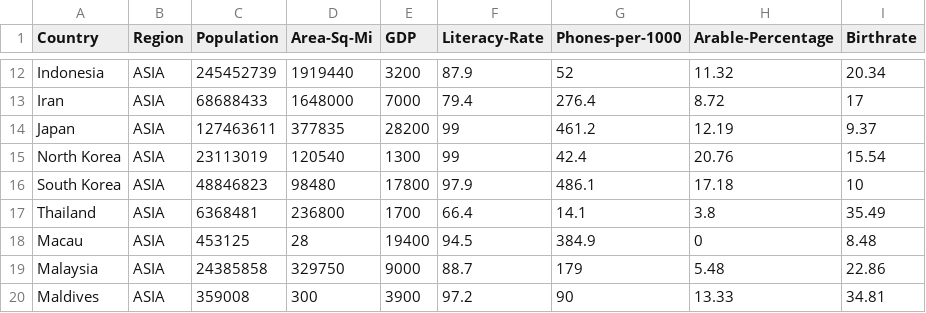
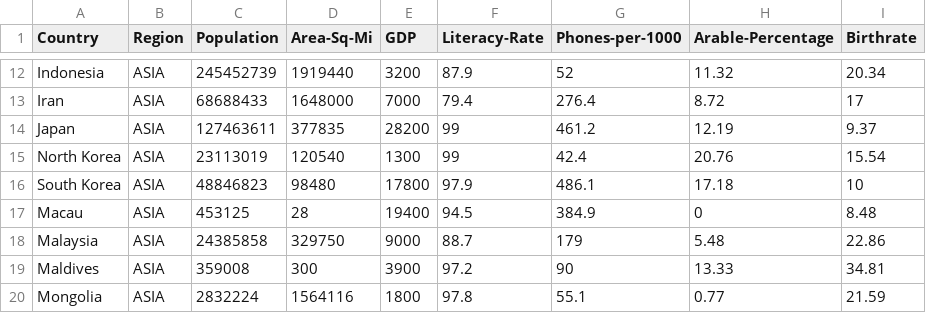
Before and after one commit to creiner-teaching/Data-Science-Datasets, a CSV file: country-data.csv, drawn as a sheet; only a part is shown, gaps mark what is left out; the shorter side is filled out with more unchanged rows.

Commit message:
Update country-data.csv

```diff
--- a/country-data.csv
+++ b/country-data.csv
@@ -16,3 +16,2 @@ North Korea,ASIA,23113019,120540,1300,99,42.4,20.76,15.54
 South Korea,ASIA,48846823,98480,17800,97.9,486.1,17.18,10
-Thailand,ASIA,6368481,236800,1700,66.4,14.1,3.8,35.49
 Macau,ASIA,453125,28,19400,94.5,384.9,0,8.48
```
